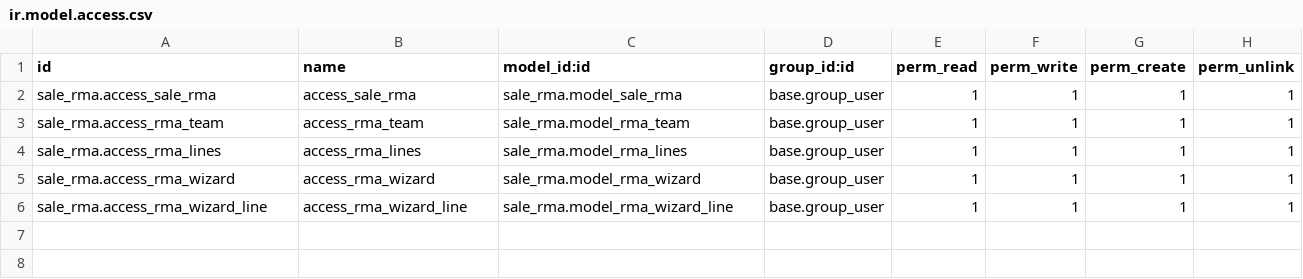
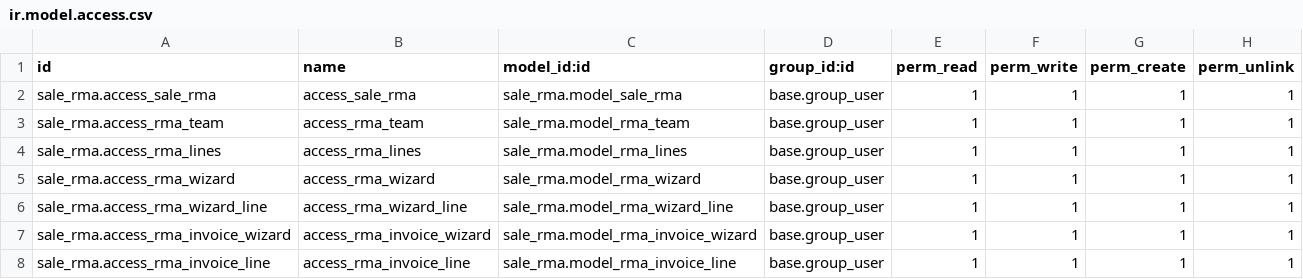
Before and after one commit to vrunda011/odoo18-custom, a CSV file: training/sale_rma/security/ir.model.access.csv, drawn as a sheet; the diff names each change by its address in the sheet, - before the commit and + after, or states it on an @@ line.

```diff
--- a/training/sale_rma/security/ir.model.access.csv
+++ b/training/sale_rma/security/ir.model.access.csv
+row 7: sale_rma.access_rma_invoice_wizard | access_rma_invoice_wizard | sale_rma.model_rma_invoice_wizard | base.group_user | 1 | 1 | 1 | 1
+row 8: sale_rma.access_rma_invoice_line | access_rma_invoice_line | sale_rma.model_rma_invoice_line | base.group_user | 1 | 1 | 1 | 1
```
Also changed, not shown: 49 other files.
